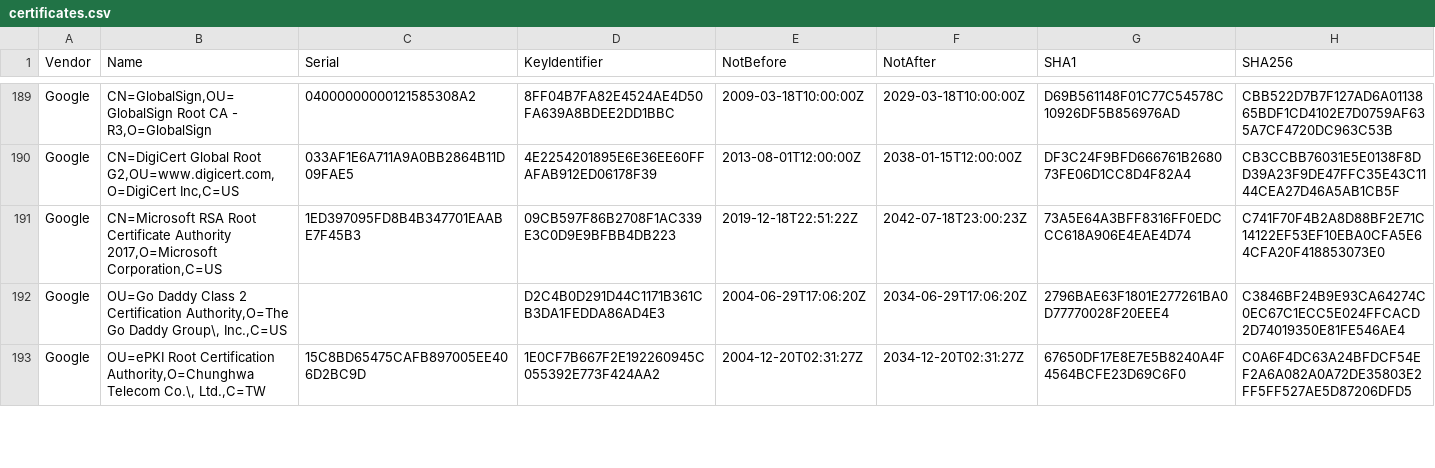
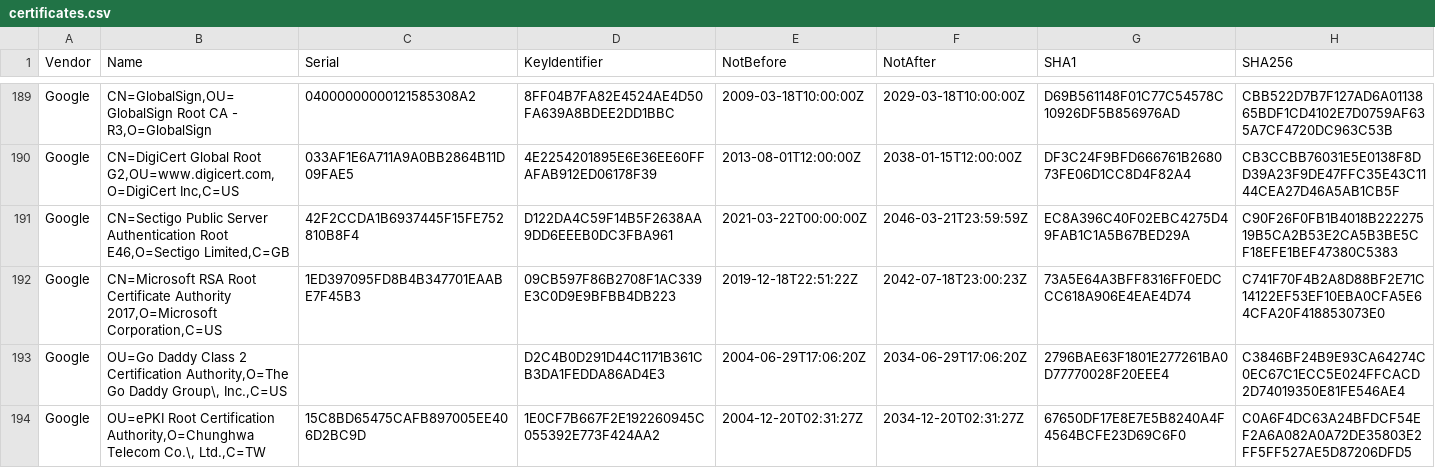
Before and after one commit to tls-inspector/rootca, a CSV file: bundles/certificates.csv, drawn as a sheet; only a part is shown, gaps mark what is left out; the diff covers the shown part only.

Commit message:
[Actions] Update CA Bundles

```diff
--- a/bundles/certificates.csv
+++ b/bundles/certificates.csv
@@ -190,2 +190,3 @@ Google,"CN=GlobalSign,OU=GlobalSign Root CA - R3,O=GlobalSign",04000000000121585
 Google,"CN=DigiCert Global Root G2,OU=www.digicert.com,O=DigiCert Inc,C=US",033AF1E6A711A9A0BB2864B11D09FAE5,4E2254201895E6E36EE60FFAFAB912ED06178F39,2013-08-01T12:00:00Z,2038-01-15T12:00:00Z,DF3C24F9BFD666761B268073FE06D1CC8D4F82A4,CB3CCBB76031E5E0138F8DD39A23F9DE47FFC35E43C1144CEA27D46A5AB1CB5F
+Google,"CN=Sectigo Public Server Authentication Root E46,O=Sectigo Limited,C=GB",42F2CCDA1B6937445F15FE752810B8F4,D122DA4C59F14B5F2638AA9DD6EEEB0DC3FBA961,2021-03-22T00:00:00Z,2046-03-21T23:59:59Z,EC8A396C40F02EBC4275D49FAB1C1A5B67BED29A,C90F26F0FB1B4018B22227519B5CA2B53E2CA5B3BE5CF18EFE1BEF47380C5383
 Google,"CN=Microsoft RSA Root Certificate Authority 2017,O=Microsoft Corporation,C=US",1ED397095FD8B4B347701EAABE7F45B3,09CB597F86B2708F1AC339E3C0D9E9BFBB4DB223,2019-12-18T22:51:22Z,2042-07-18T23:00:23Z,73A5E64A3BFF8316FF0EDCCC618A906E4EAE4D74,C741F70F4B2A8D88BF2E71C14122EF53EF10EBA0CFA5E64CFA20F418853073E0
```
Also changed, not shown: 1 added row and 2 removed rows elsewhere in this file, 10 other files.
